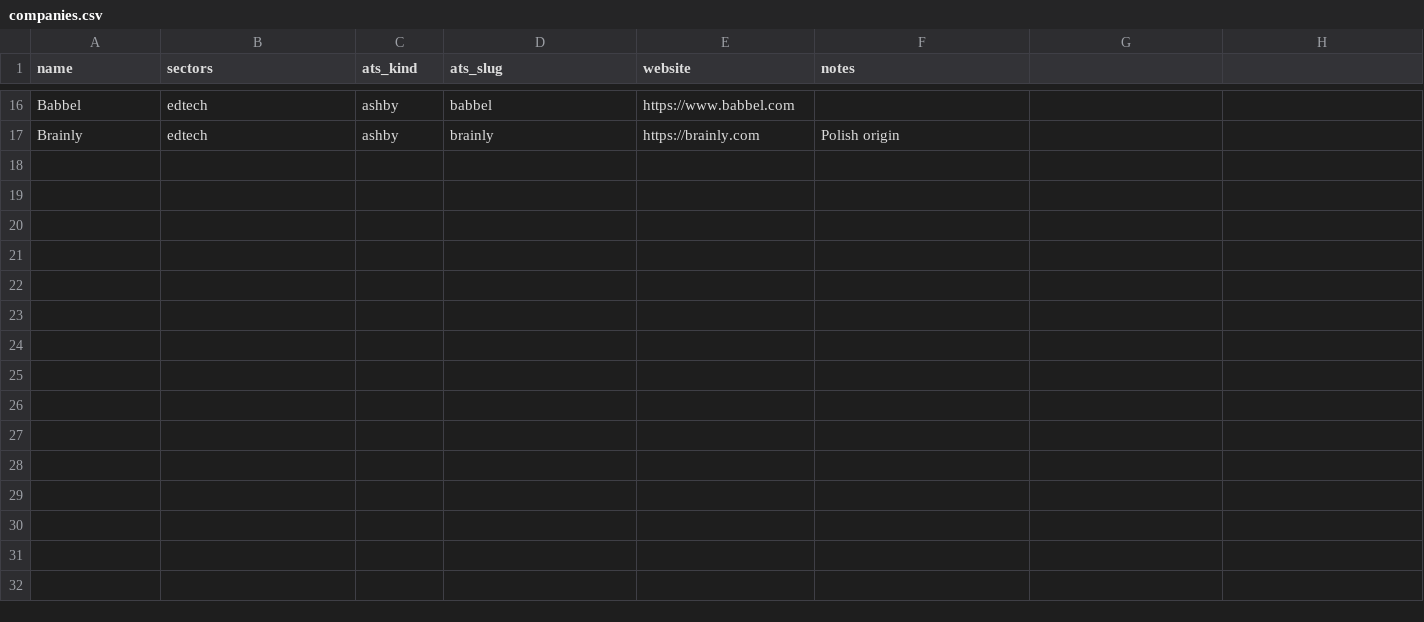
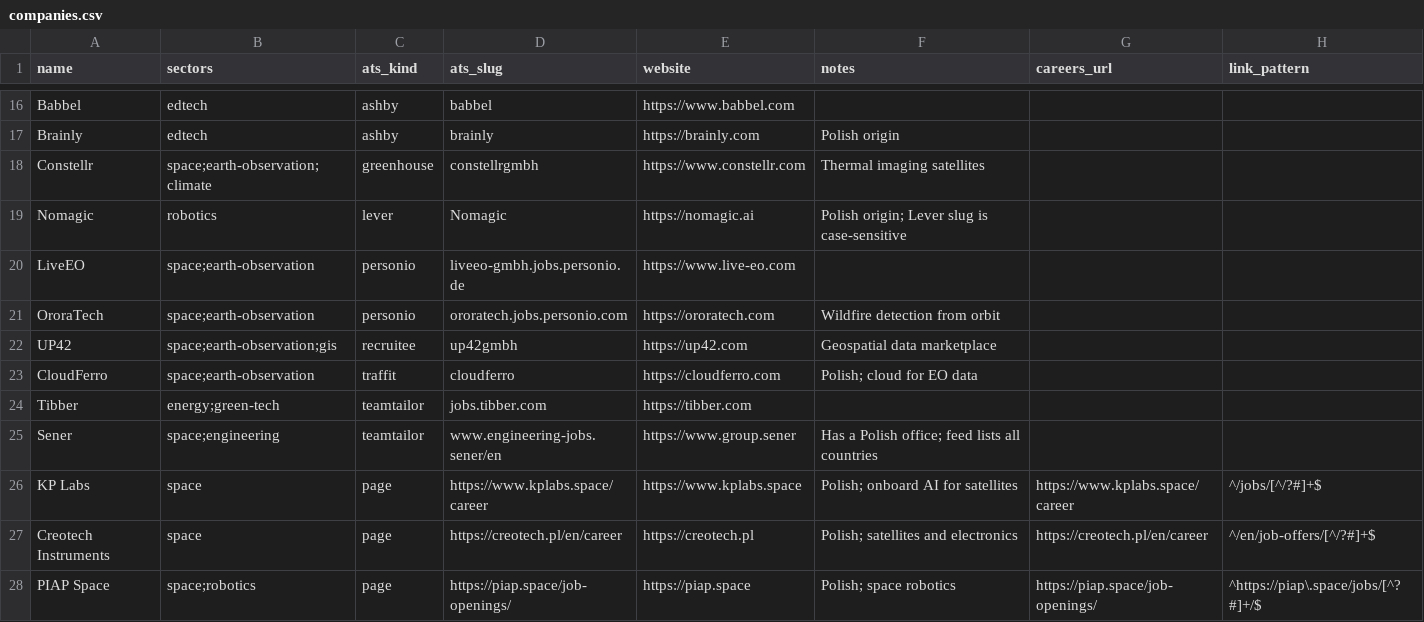
Before and after one commit to cjb230/personal-vacancy-finder, a CSV file: worker/seeds/companies.csv, drawn as a sheet; only a part is shown, gaps mark what is left out; the diff names each change by its address in the sheet, - before the commit and + after, or states it on an @@ line.

```diff
--- a/worker/seeds/companies.csv
+++ b/worker/seeds/companies.csv
-G1: (empty)
+G1: careers_url
-H1: (empty)
+H1: link_pattern
+row 18: Constellr | space;earth-observation;climate | greenhouse | constellrgmbh | https://www.constellr.com | Thermal imaging satellites
+row 19: Nomagic | robotics | lever | Nomagic | https://nomagic.ai | Polish origin; Lever slug is case-sensitive
+row 20: LiveEO | space;earth-observation | personio | liveeo-gmbh.jobs.personio.de | https://www.live-eo.com
+row 21: OroraTech | space;earth-observation | personio | ororatech.jobs.personio.com | https://ororatech.com | Wildfire detection from orbit
+row 22: UP42 | space;earth-observation;gis | recruitee | up42gmbh | https://up42.com | Geospatial data marketplace
+row 23: CloudFerro | space;earth-observation | traffit | cloudferro | https://cloudferro.com | Polish; cloud for EO data
+row 24: Tibber | energy;green-tech | teamtailor | jobs.tibber.com | https://tibber.com
+row 25: Sener | space;engineering | teamtailor | www.engineering-jobs.sener/en | https://www.group.sener | Has a Polish office; feed lists all countries
+row 26: KP Labs | space | page | https://www.kplabs.space/career | https://www.kplabs.space | Polish; onboard AI for satellites | https://www.kplabs.space/career | ^/jobs/[^/?#]+$
+row 27: Creotech Instruments | space | page | https://creotech.pl/en/career | https://creotech.pl | Polish; satellites and electronics | https://creotech.pl/en/career | ^/en/job-offers/[^/?#]+$
+row 28: PIAP Space | space;robotics | page | https://piap.space/job-openings/ | https://piap.space | Polish; space robotics | https://piap.space/job-openings/ | ^https://piap\.space/jobs/[^?#]+/$
```
Also changed, not shown: 18 other files.
